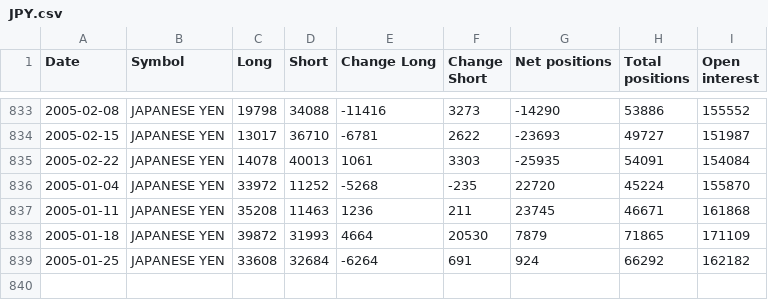
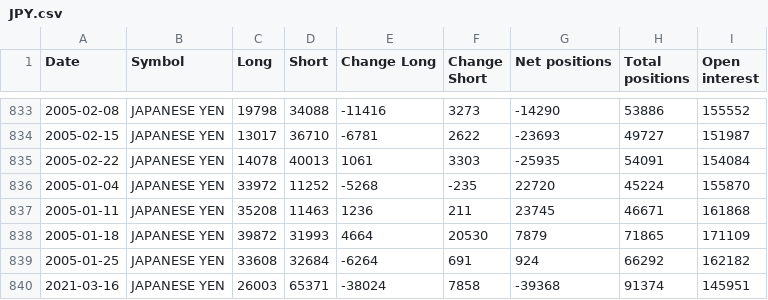
Before and after one commit to mhop2101/DaKoTa, a CSV file: JPY.csv, drawn as a sheet; only a part is shown, gaps mark what is left out; the diff names each change by its address in the sheet, - before the commit and + after, or states it on an @@ line.

```diff
--- a/JPY.csv
+++ b/JPY.csv
+row 840: 2021-03-16 | JAPANESE YEN | 26003 | 65371 | -38024 | 7858 | -39368 | 91374 | 145951
```
Also changed, not shown: CAD.csv, EUR.csv, 6 other files.
